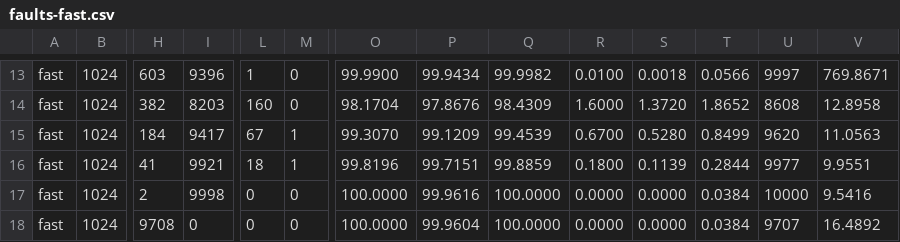
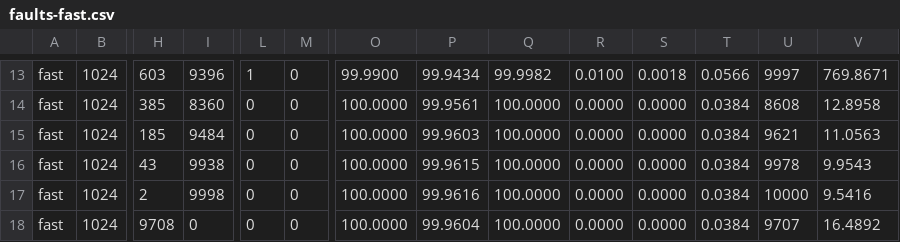
Before and after one commit to Hamz714/Mars-Memory-Allocator, a CSV file: bench/results/faults-fast.csv, drawn as a sheet; only a part is shown, gaps mark what is left out; the diff covers the shown part only; the diff names each change by its address in the sheet, - before the commit and + after, or states it on an @@ line.

```diff
--- a/bench/results/faults-fast.csv
+++ b/bench/results/faults-fast.csv
-H14: 382
+H14: 385
-I14: 8203
+I14: 8360
-L14: 160
+L14: 0
-O14: 98.1704
+O14: 100.0000
-P14: 97.8676
+P14: 99.9561
-Q14: 98.4309
+Q14: 100.0000
-R14: 1.6000
+R14: 0.0000
-S14: 1.3720
+S14: 0.0000
-T14: 1.8652
+T14: 0.0384
-H15: 184
+H15: 185
-I15: 9417
+I15: 9484
-L15: 67
+L15: 0
-M15:M16: 1
+M15:M16: 0
-O15: 99.3070
+O15: 100.0000
-P15: 99.1209
+P15: 99.9603
-Q15: 99.4539
+Q15: 100.0000
-R15: 0.6700
+R15: 0.0000
-S15: 0.5280
+S15: 0.0000
-T15: 0.8499
+T15: 0.0384
-U15: 9620
+U15: 9621
-H16: 41
+H16: 43
-I16: 9921
+I16: 9938
-L16: 18
+L16: 0
-O16: 99.8196
+O16: 100.0000
-P16: 99.7151
+P16: 99.9615
-Q16: 99.8859
+Q16: 100.0000
-R16: 0.1800
+R16: 0.0000
-S16: 0.1139
+S16: 0.0000
-T16: 0.2844
+T16: 0.0384
-U16: 9977
+U16: 9978
-V16: 9.9551
+V16: 9.9543
```
Also changed, not shown: 34 edited cells elsewhere in this file, bench/results/faults-hardened.csv, bench/results/faults-paranoid.csv, 4 other files.
